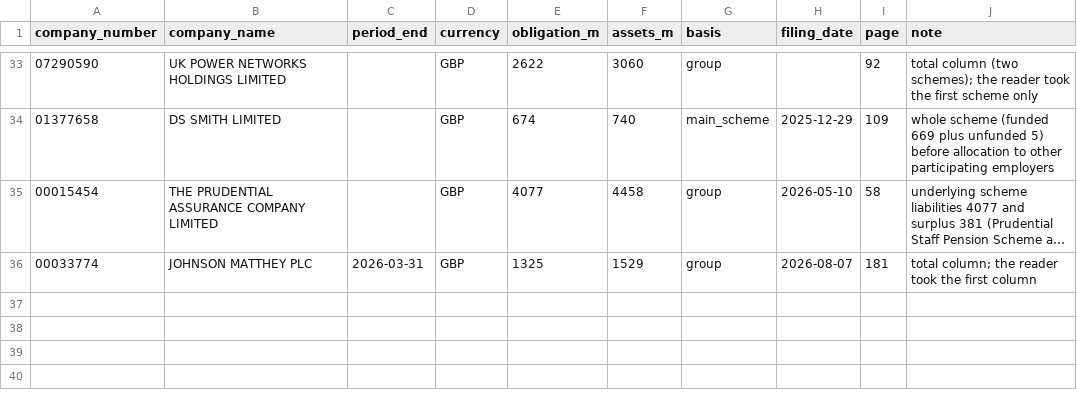
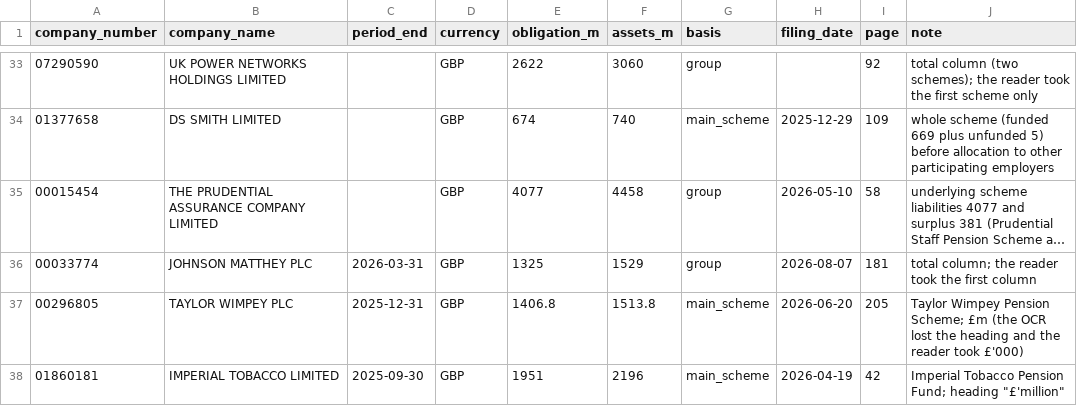
Before and after one commit to johningoe/uk-db-pensions, a CSV file: pensiondb/hand_checked.csv, drawn as a sheet; only a part is shown, gaps mark what is left out; long unchanged cells end in …; the diff names each change by its address in the sheet, - before the commit and + after, or states it on an @@ line.

```diff
--- a/pensiondb/hand_checked.csv
+++ b/pensiondb/hand_checked.csv
+row 37: 00296805 | TAYLOR WIMPEY PLC | 2025-12-31 | GBP | 1406.8 | 1513.8 | main_scheme | 2026-06-20 | 205 | Taylor Wimpey Pension Scheme; £m (the OCR lost the heading and the reader took £'000)
+row 38: 01860181 | IMPERIAL TOBACCO LIMITED | 2025-09-30 | GBP | 1951 | 2196 | main_scheme | 2026-04-19 | 42 | Imperial Tobacco Pension Fund; heading "£'million"
```
Also changed, not shown: 6 other files.
